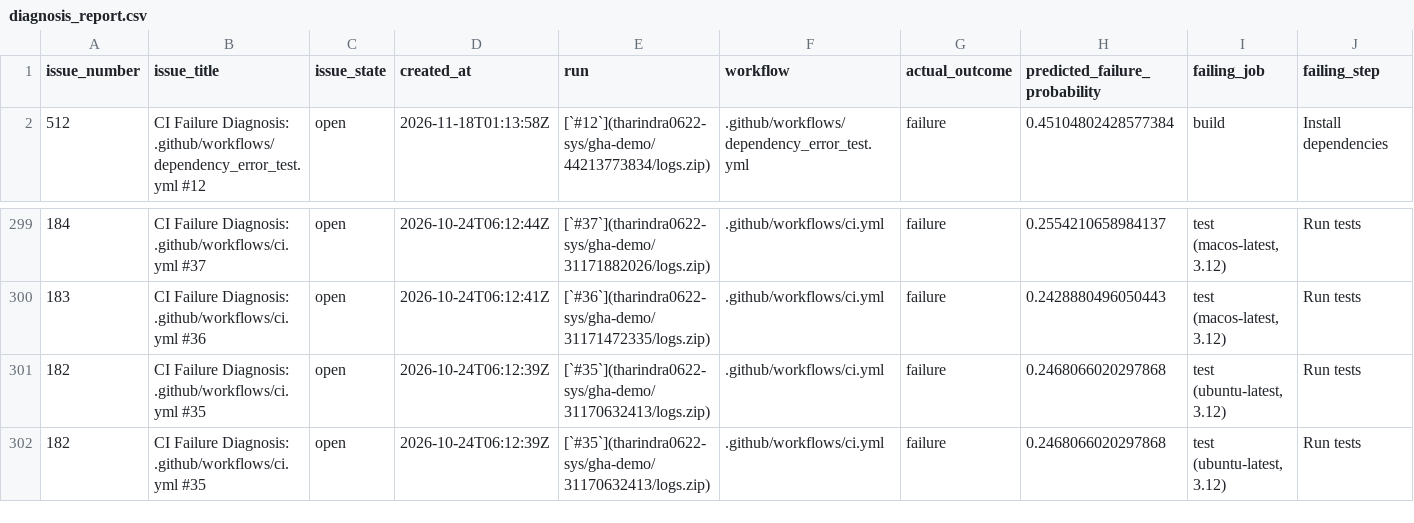
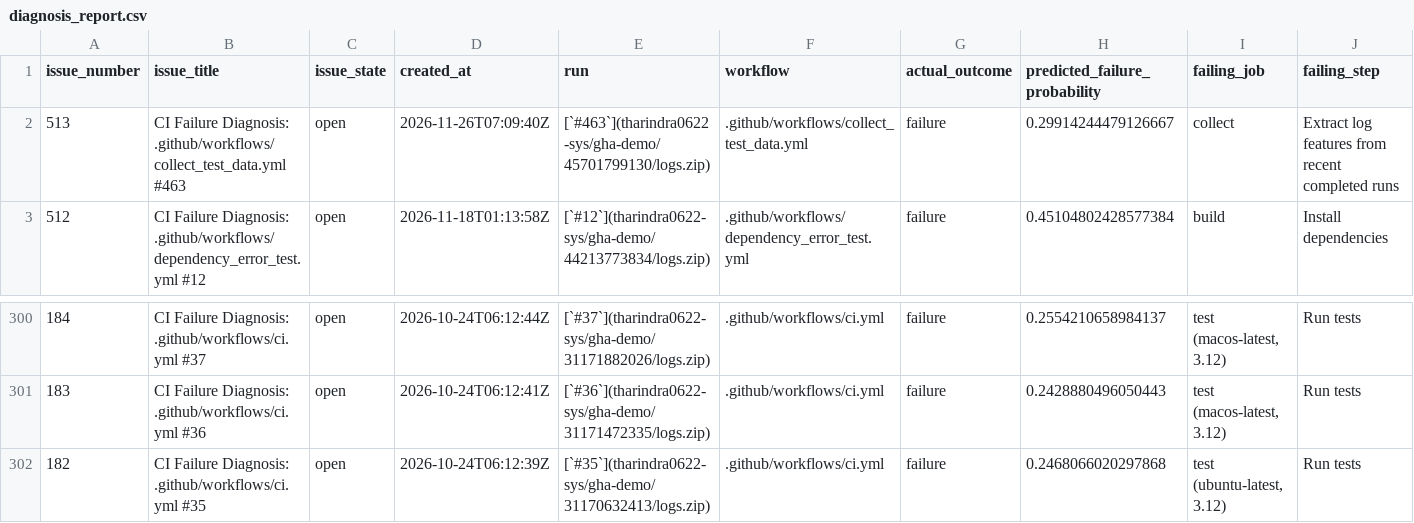
Before and after one commit to tharindra0622-sys/gha-demo, a CSV file: aiops/diagnosis_report.csv, drawn as a sheet; only a part is shown, gaps mark what is left out; removed rows and columns are numbered as before the commit, all else as after; rows hold the shown columns only; the diff names each change by its address in the sheet, - before the commit and + after, or states it on an @@ line.

```diff
--- a/aiops/diagnosis_report.csv
+++ b/aiops/diagnosis_report.csv
+row 2: 513 | CI Failure Diagnosis: .github/workflows/collect_test_data.yml #463 | open | 2026-11-26T07:09:40Z | [`#463`](tharindra0622-sys/gha-demo/45701799130/logs.zip) | .github/workflows/collect_test_data.yml | failure | 0.29914244479126667 | collect | Extract log features from recent completed runs
-row 301: 182 | CI Failure Diagnosis: .github/workflows/ci.yml #35 | open | 2026-10-24T06:12:39Z | [`#35`](tharindra0622-sys/gha-demo/31170632413/logs.zip) | .github/workflows/ci.yml | failure | 0.2468066020297868 | test (ubuntu-latest, 3.12) | Run tests
```
